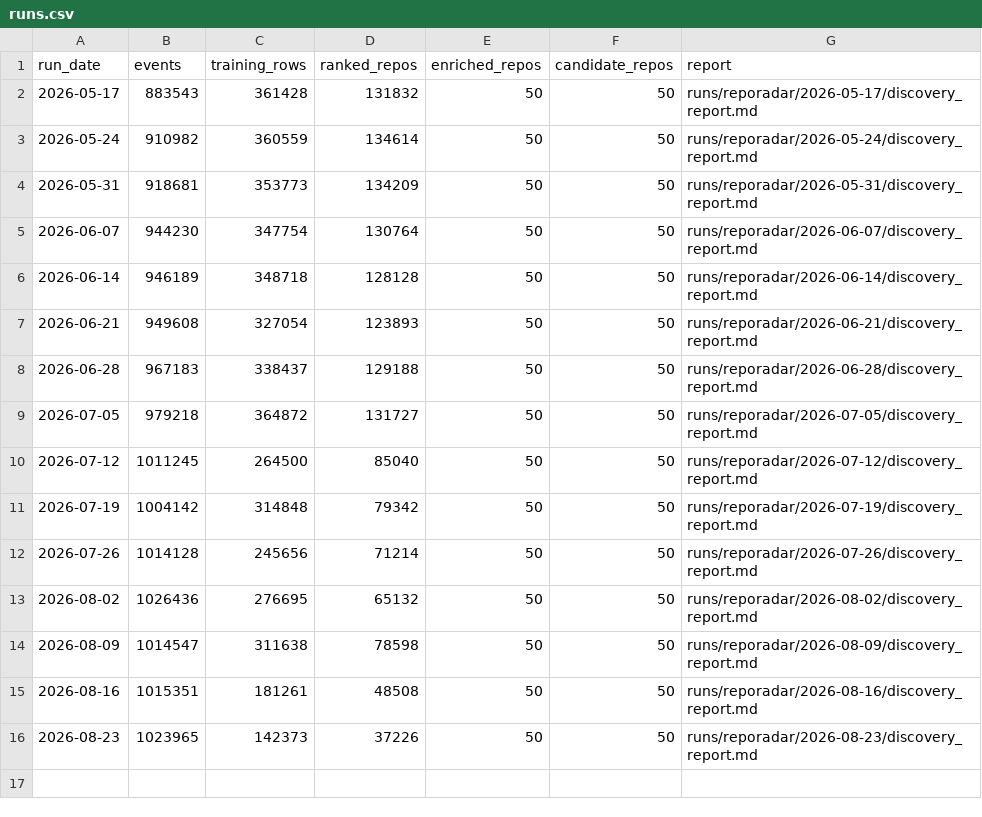
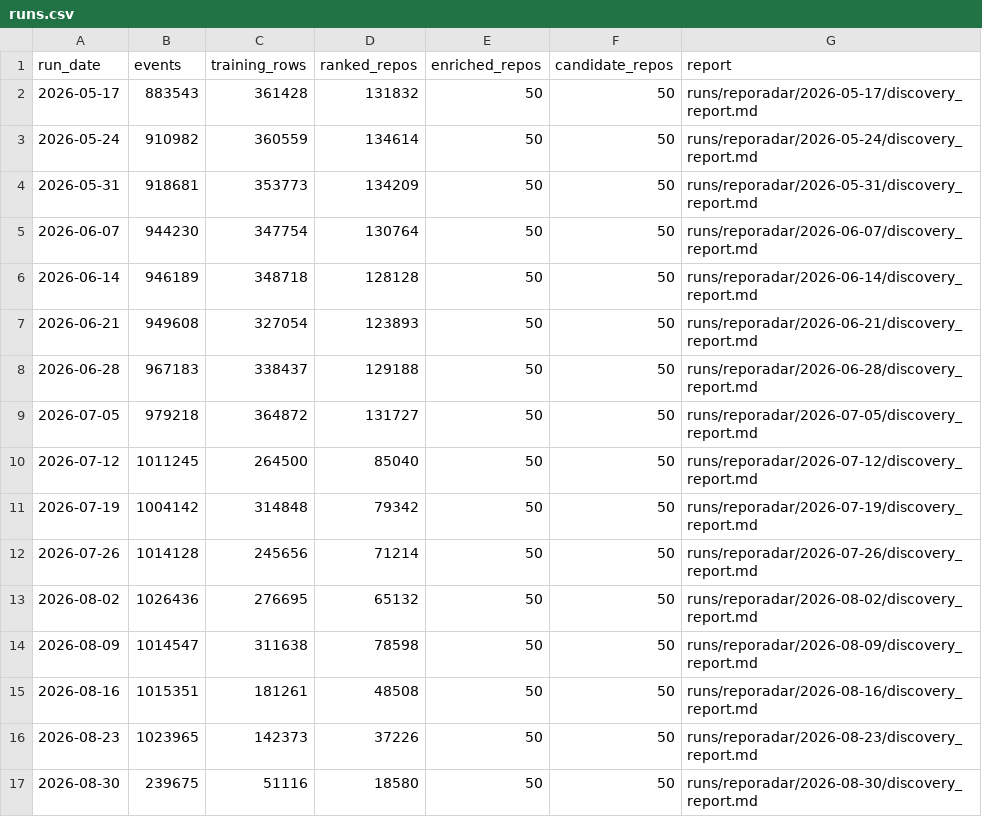
Before and after one commit to harshithaakkineni20/reporadar, a CSV file: data/history/runs.csv, drawn as a sheet.

```diff
--- a/data/history/runs.csv
+++ b/data/history/runs.csv
@@ -16 +16,2 @@ run_date,events,training_rows,ranked_repos,enriched_repos,candidate_repos,report
 2026-08-23,1023965,142373,37226,50,50,runs/reporadar/2026-08-23/discovery_report.md
+2026-08-30,239675,51116,18580,50,50,runs/reporadar/2026-08-30/discovery_report.md
```
Also changed, not shown: 1 other file.
